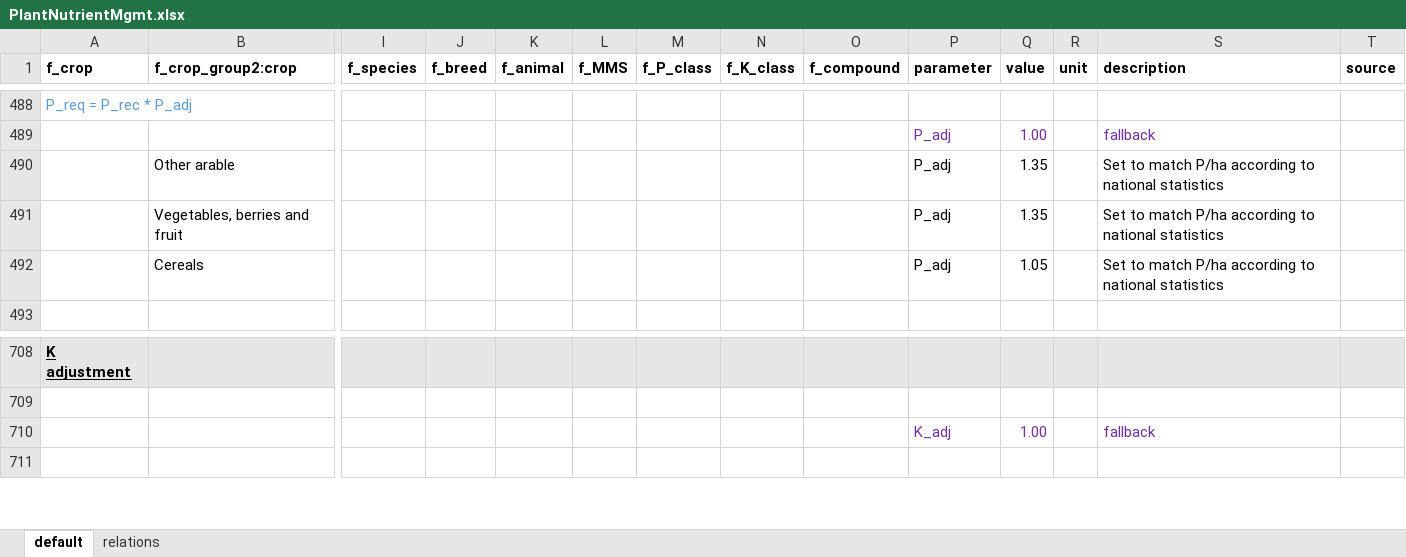
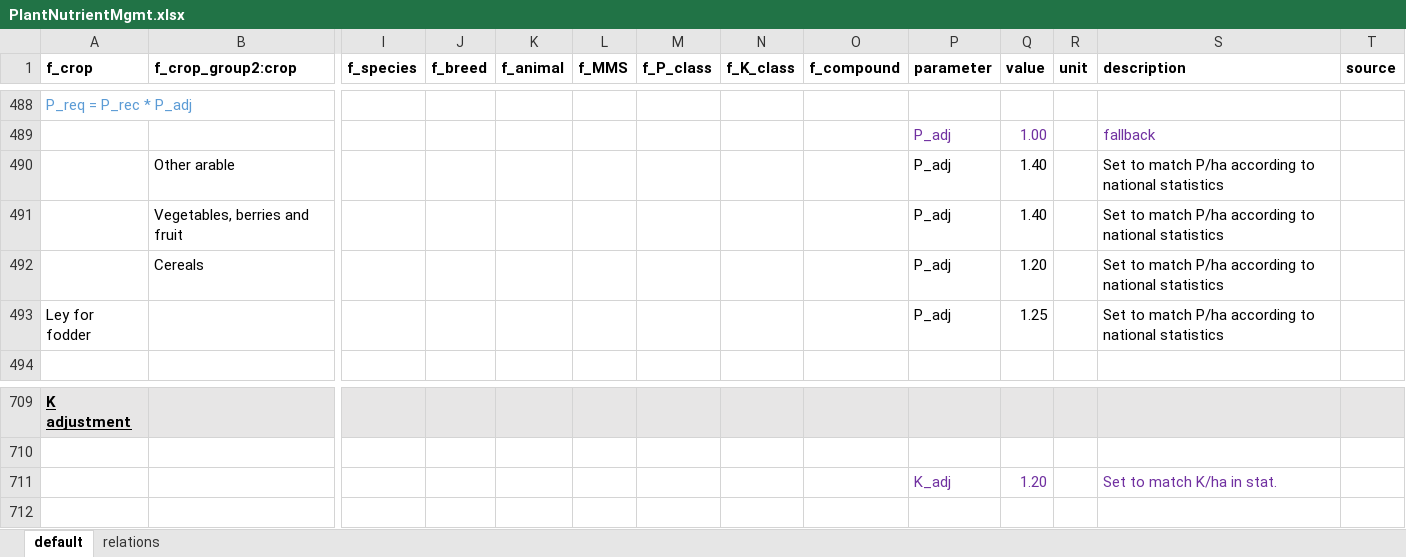
Before and after one commit to SLU-foodsystems/CIBUSmod, an Excel workbook: data/default/PlantNutrientMgmt.xlsx, sheet default, drawn as a sheet; only a part is shown, gaps mark what is left out; values as stored, in another font and other column widths than the file's, no borders; removed rows and columns are numbered as before the commit, all else as after; rows hold the shown columns only; the diff names each change by its address in the sheet, - before the commit and + after, or states it on an @@ line.

Commit message:
Fixed SCB N/P/K validation data and tuned P/K_adj parameter

```diff
--- a/data/default/PlantNutrientMgmt.xlsx (sheet default)
+++ b/data/default/PlantNutrientMgmt.xlsx (sheet default)
-Q490:Q491 (value): 1.35
+Q490:Q491 (value): 1.40
-Q492 (value): 1.05
+Q492 (value): 1.20
+row 493: Ley for fodder |  |  |  |  |  |  |  |  | P_adj | 1.25 |  | Set to match P/ha according to national statistics
-row 710:  |  |  |  |  |  |  |  |  | K_adj | 1.00 |  | fallback
+row 711:  |  |  |  |  |  |  |  |  | K_adj | 1.20 |  | Set to match K/ha in stat.
```
Also changed, not shown: formulas that keep their value, 1 other file.
